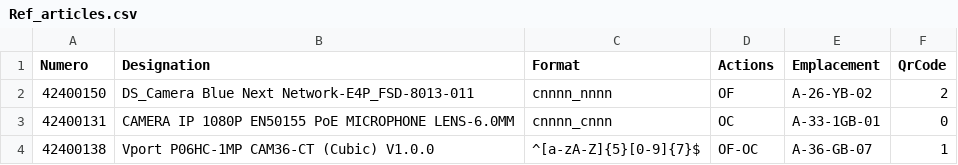
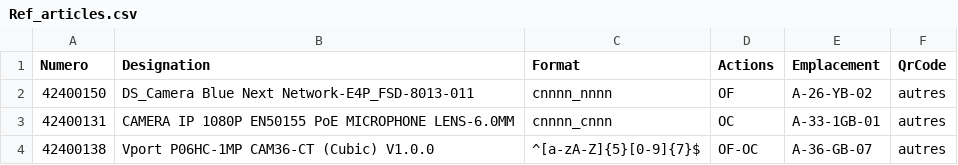
Before and after one commit to shindhha/IHMGestionCommande, a CSV file: src/main/resources/com/example/ihmgestioncommande/conf/Ref_articles.csv, drawn as a sheet.

```diff
--- a/src/main/resources/com/example/ihmgestioncommande/conf/Ref_articles.csv
+++ b/src/main/resources/com/example/ihmgestioncommande/conf/Ref_articles.csv
@@ -1,4 +1,4 @@
 Numero;Designation;Format;Actions;Emplacement;QrCode
-42400150;DS_Camera Blue Next Network-E4P_FSD-8013-011;cnnnn_nnnn;OF;A-26-YB-02;2
-42400131;CAMERA IP 1080P EN50155 PoE MICROPHONE LENS-6.0MM;cnnnn_cnnn;OC;A-33-1GB-01;0
-42400138;Vport P06HC-1MP CAM36-CT (Cubic) V1.0.0;^[a-zA-Z]{5}[0-9]{7}$;OF-OC;A-36-GB-07;1
+42400150;DS_Camera Blue Next Network-E4P_FSD-8013-011;cnnnn_nnnn;OF;A-26-YB-02;autres
+42400131;CAMERA IP 1080P EN50155 PoE MICROPHONE LENS-6.0MM;cnnnn_cnnn;OC;A-33-1GB-01;autres
+42400138;Vport P06HC-1MP CAM36-CT (Cubic) V1.0.0;^[a-zA-Z]{5}[0-9]{7}$;OF-OC;A-36-GB-07;autres
```
Also changed, not shown: target/classes/com/example/ihmgestioncommande/conf/Ref_articles.csv, 13 other files.
